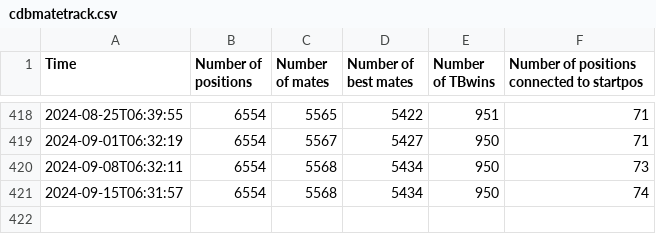
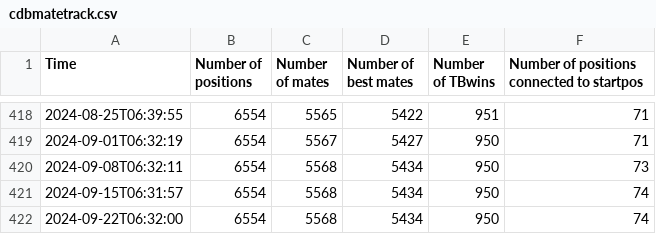
Before and after one commit to robertnurnberg/cdbmatetrack, a CSV file: cdbmatetrack.csv, drawn as a sheet; only a part is shown, gaps mark what is left out.

Commit message:
update data and plots

```diff
--- a/cdbmatetrack.csv
+++ b/cdbmatetrack.csv
@@ -421 +421,2 @@ Time,Number of positions,Number of mates,Number of best mates,Number of TBwins,
 2024-09-15T06:31:57,6554,5568,5434,950,74
+2024-09-22T06:32:00,6554,5568,5434,950,74
```
Also changed, not shown: 6 other files.
